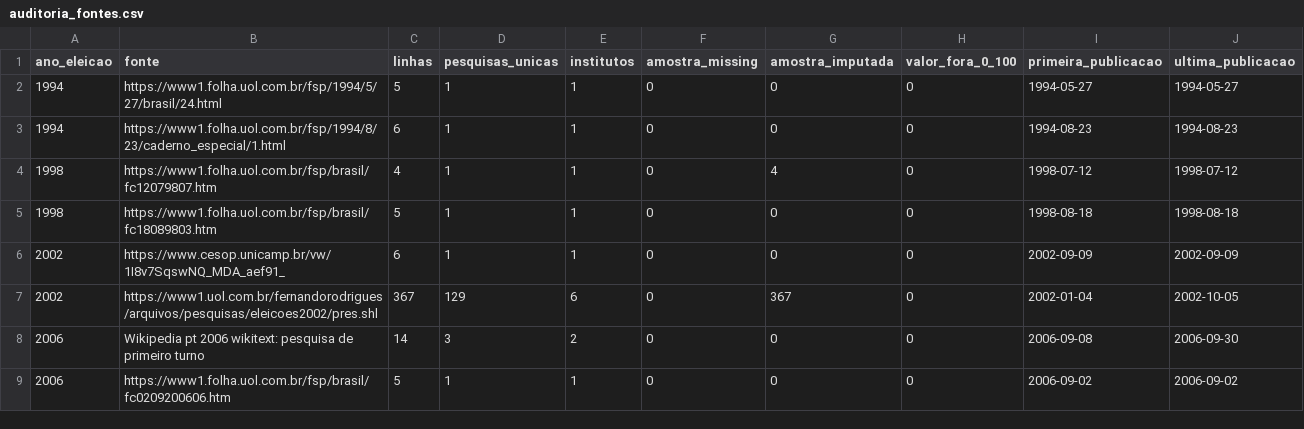
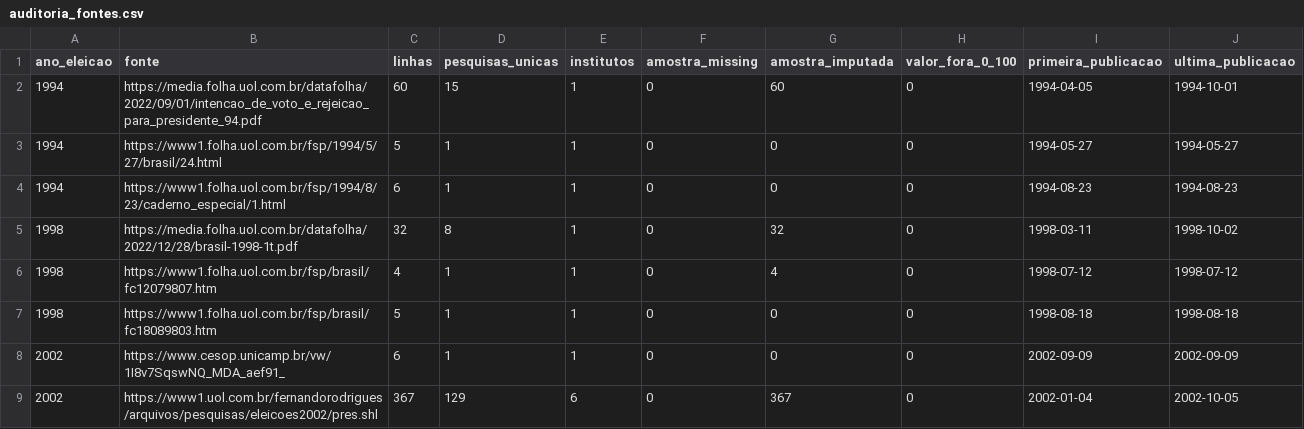
Before and after one commit to matheusassiso/previsao-de-eleicoes, a CSV file: data/processed/auditoria_fontes.csv, drawn as a sheet; only a part is shown; the shorter side is filled out with more unchanged rows; the diff names each change by its address in the sheet, - before the commit and + after, or states it on an @@ line.

```diff
--- a/data/processed/auditoria_fontes.csv
+++ b/data/processed/auditoria_fontes.csv
+row 2: 1994 | https://media.folha.uol.com.br/datafolha/2022/09/01/intencao_de_voto_e_rejeicao_para_presidente_94.pdf | 60 | 15 | 1 | 0 | 60 | 0 | 1994-04-05 | 1994-10-01
+row 5: 1998 | https://media.folha.uol.com.br/datafolha/2022/12/28/brasil-1998-1t.pdf | 32 | 8 | 1 | 0 | 32 | 0 | 1998-03-11 | 1998-10-02
```
Also changed, not shown: data/processed/backtest_janelas.csv, data/processed/backtest_previsao_viva.csv, 31 other files.
